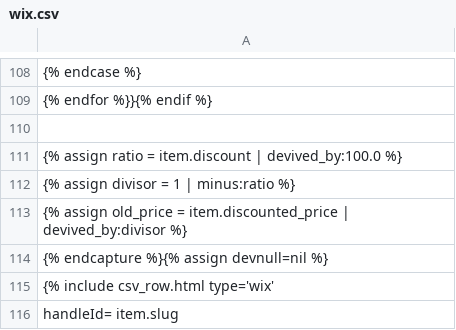
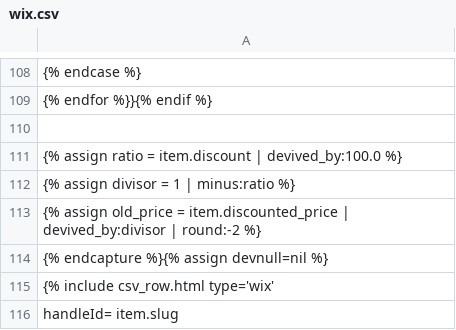
Before and after one commit to Pufeldom/pdgrab, a CSV file: out/wix.csv, drawn as a sheet; only a part is shown, gaps mark what is left out.

Commit message:
правки

```diff
--- a/out/wix.csv
+++ b/out/wix.csv
@@ -112,3 +112,3 @@
     {% assign divisor = 1 | minus:ratio %}
-    {% assign old_price = item.discounted_price | devived_by:divisor %}
+    {% assign old_price = item.discounted_price | devived_by:divisor | round:-2 %}
 {% endcapture %}{% assign devnull=nil %}
```
